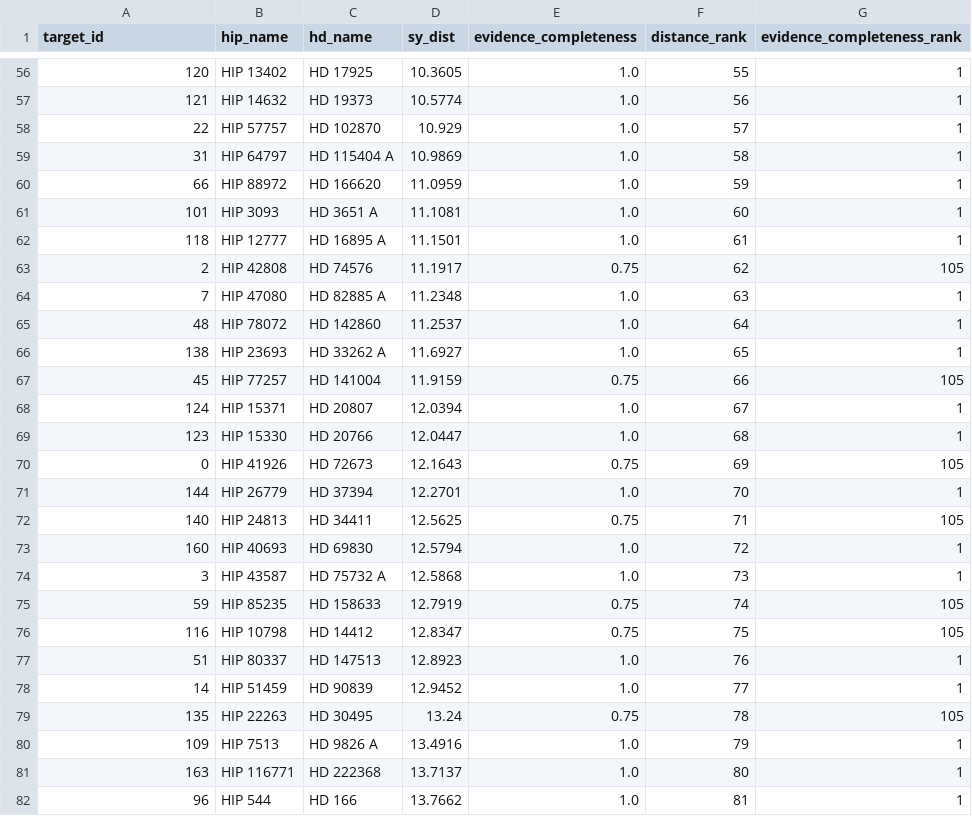
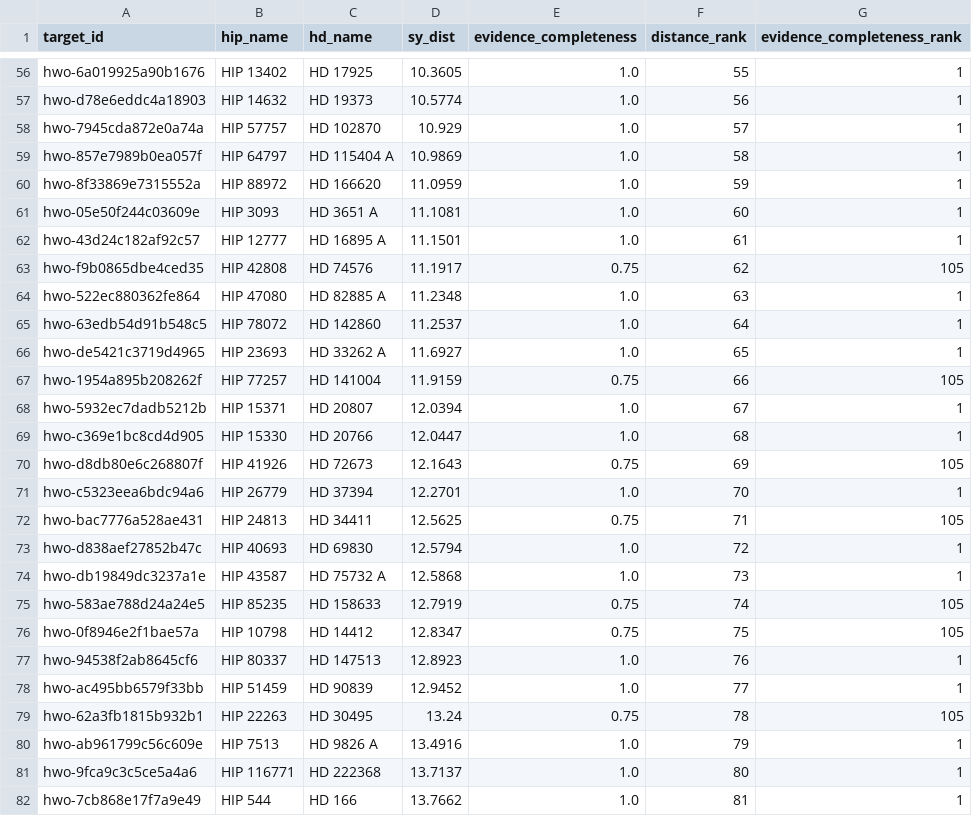
Before and after one commit to Biswajit1999/hwo-target-evidence-atlas, a CSV file: results/ranking.csv, drawn as a sheet; only a part is shown, gaps mark what is left out; the diff covers the shown part only.

```diff
--- a/results/ranking.csv
+++ b/results/ranking.csv
@@ -56,27 +56,27 @@ target_id,hip_name,hd_name,sy_dist,evidence_completeness,distance_rank,evidence_
-120,HIP 13402,HD 17925,10.3605,1.0,55,1
-121,HIP 14632,HD 19373,10.5774,1.0,56,1
-22,HIP 57757,HD 102870,10.929,1.0,57,1
-31,HIP 64797,HD 115404 A,10.9869,1.0,58,1
-66,HIP 88972,HD 166620,11.0959,1.0,59,1
-101,HIP 3093,HD 3651 A,11.1081,1.0,60,1
-118,HIP 12777,HD 16895 A,11.1501,1.0,61,1
-2,HIP 42808,HD 74576,11.1917,0.75,62,105
-7,HIP 47080,HD 82885 A,11.2348,1.0,63,1
-48,HIP 78072,HD 142860,11.2537,1.0,64,1
-138,HIP 23693,HD 33262 A,11.6927,1.0,65,1
-45,HIP 77257,HD 141004,11.9159,0.75,66,105
-124,HIP 15371,HD 20807,12.0394,1.0,67,1
-123,HIP 15330,HD 20766,12.0447,1.0,68,1
-0,HIP 41926,HD 72673,12.1643,0.75,69,105
-144,HIP 26779,HD 37394,12.2701,1.0,70,1
-140,HIP 24813,HD 34411,12.5625,0.75,71,105
-160,HIP 40693,HD 69830,12.5794,1.0,72,1
-3,HIP 43587,HD 75732 A,12.5868,1.0,73,1
-59,HIP 85235,HD 158633,12.7919,0.75,74,105
-116,HIP 10798,HD 14412,12.8347,0.75,75,105
-51,HIP 80337,HD 147513,12.8923,1.0,76,1
-14,HIP 51459,HD 90839,12.9452,1.0,77,1
-135,HIP 22263,HD 30495,13.24,0.75,78,105
-109,HIP 7513,HD 9826 A,13.4916,1.0,79,1
-163,HIP 116771,HD 222368,13.7137,1.0,80,1
-96,HIP 544,HD 166,13.7662,1.0,81,1
+hwo-6a019925a90b1676,HIP 13402,HD 17925,10.3605,1.0,55,1
+hwo-d78e6eddc4a18903,HIP 14632,HD 19373,10.5774,1.0,56,1
+hwo-7945cda872e0a74a,HIP 57757,HD 102870,10.929,1.0,57,1
+hwo-857e7989b0ea057f,HIP 64797,HD 115404 A,10.9869,1.0,58,1
+hwo-8f33869e7315552a,HIP 88972,HD 166620,11.0959,1.0,59,1
+hwo-05e50f244c03609e,HIP 3093,HD 3651 A,11.1081,1.0,60,1
+hwo-43d24c182af92c57,HIP 12777,HD 16895 A,11.1501,1.0,61,1
+hwo-f9b0865dbe4ced35,HIP 42808,HD 74576,11.1917,0.75,62,105
+hwo-522ec880362fe864,HIP 47080,HD 82885 A,11.2348,1.0,63,1
+hwo-63edb54d91b548c5,HIP 78072,HD 142860,11.2537,1.0,64,1
+hwo-de5421c3719d4965,HIP 23693,HD 33262 A,11.6927,1.0,65,1
+hwo-1954a895b208262f,HIP 77257,HD 141004,11.9159,0.75,66,105
+hwo-5932ec7dadb5212b,HIP 15371,HD 20807,12.0394,1.0,67,1
+hwo-c369e1bc8cd4d905,HIP 15330,HD 20766,12.0447,1.0,68,1
+hwo-d8db80e6c268807f,HIP 41926,HD 72673,12.1643,0.75,69,105
+hwo-c5323eea6bdc94a6,HIP 26779,HD 37394,12.2701,1.0,70,1
+hwo-bac7776a528ae431,HIP 24813,HD 34411,12.5625,0.75,71,105
+hwo-d838aef27852b47c,HIP 40693,HD 69830,12.5794,1.0,72,1
+hwo-db19849dc3237a1e,HIP 43587,HD 75732 A,12.5868,1.0,73,1
+hwo-583ae788d24a24e5,HIP 85235,HD 158633,12.7919,0.75,74,105
+hwo-0f8946e2f1bae57a,HIP 10798,HD 14412,12.8347,0.75,75,105
+hwo-94538f2ab8645cf6,HIP 80337,HD 147513,12.8923,1.0,76,1
+hwo-ac495bb6579f33bb,HIP 51459,HD 90839,12.9452,1.0,77,1
+hwo-62a3fb1815b932b1,HIP 22263,HD 30495,13.24,0.75,78,105
+hwo-ab961799c56c609e,HIP 7513,HD 9826 A,13.4916,1.0,79,1
+hwo-9fca9c3c5ce5a4a6,HIP 116771,HD 222368,13.7137,1.0,80,1
+hwo-7cb868e17f7a9e49,HIP 544,HD 166,13.7662,1.0,81,1
```
Also changed, not shown: 137 edited cells elsewhere in this file, results/evidence_matrix.csv, results/hgca_accelerators_without_listed_planets.csv, 9 other files.
